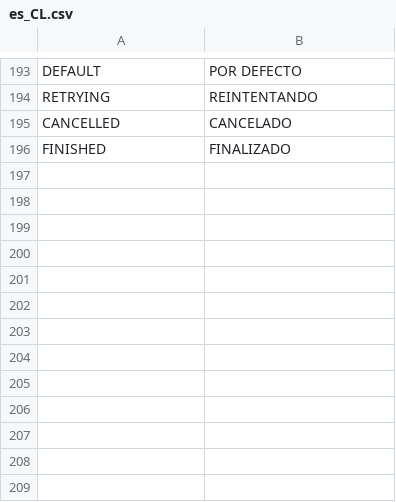
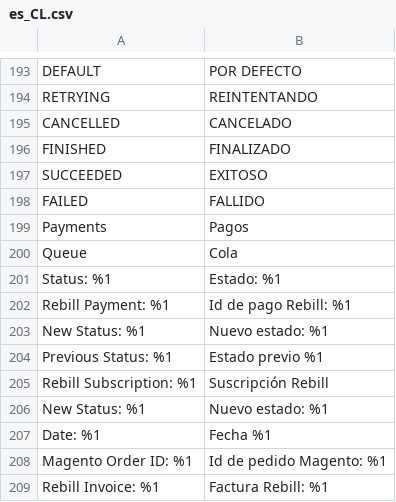
Before and after one commit to improntus/module-rebill, a CSV file: i18n/es_CL.csv, drawn as a sheet; only a part is shown, gaps mark what is left out; the diff names each change by its address in the sheet, - before the commit and + after, or states it on an @@ line.

```diff
--- a/i18n/es_CL.csv
+++ b/i18n/es_CL.csv
+row 197: SUCCEEDED | EXITOSO
+row 198: FAILED | FALLIDO
+row 199: Payments | Pagos
+row 200: Queue | Cola
+row 201: Status: %1 | Estado: %1
+row 202: Rebill Payment: %1 | Id de pago Rebill: %1
+row 203: New Status: %1 | Nuevo estado: %1
+row 204: Previous Status: %1 | Estado previo %1
+row 205: Rebill Subscription: %1 | Suscripción Rebill
+row 206: New Status: %1 | Nuevo estado: %1
+row 207: Date: %1 | Fecha %1
+row 208: Magento Order ID: %1 | Id de pedido Magento: %1
+row 209: Rebill Invoice: %1 | Factura Rebill: %1
```
Also changed, not shown: i18n/es_CO.csv, i18n/es_CR.csv, 7 other files.
